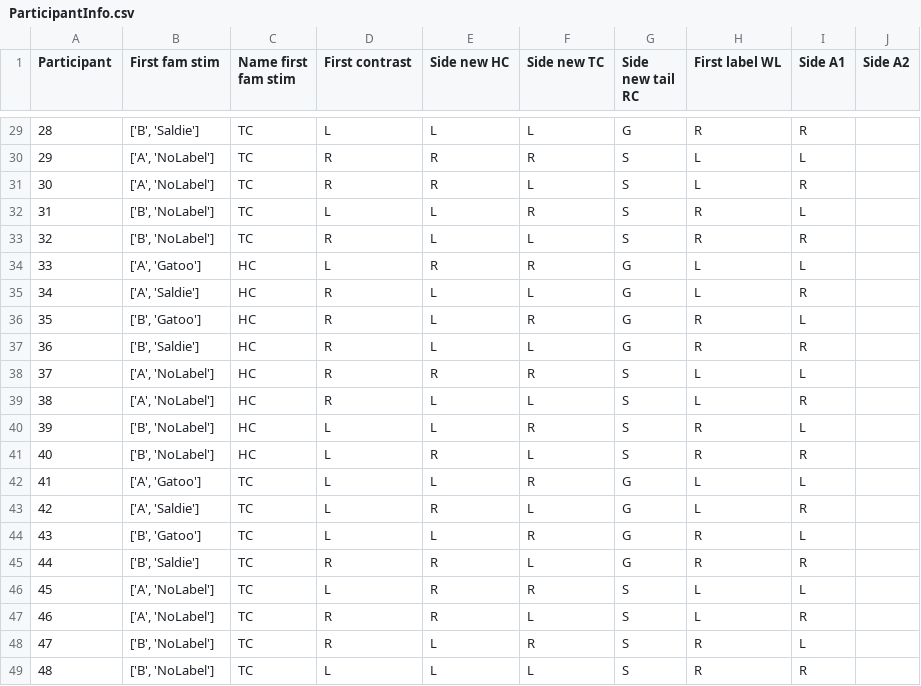
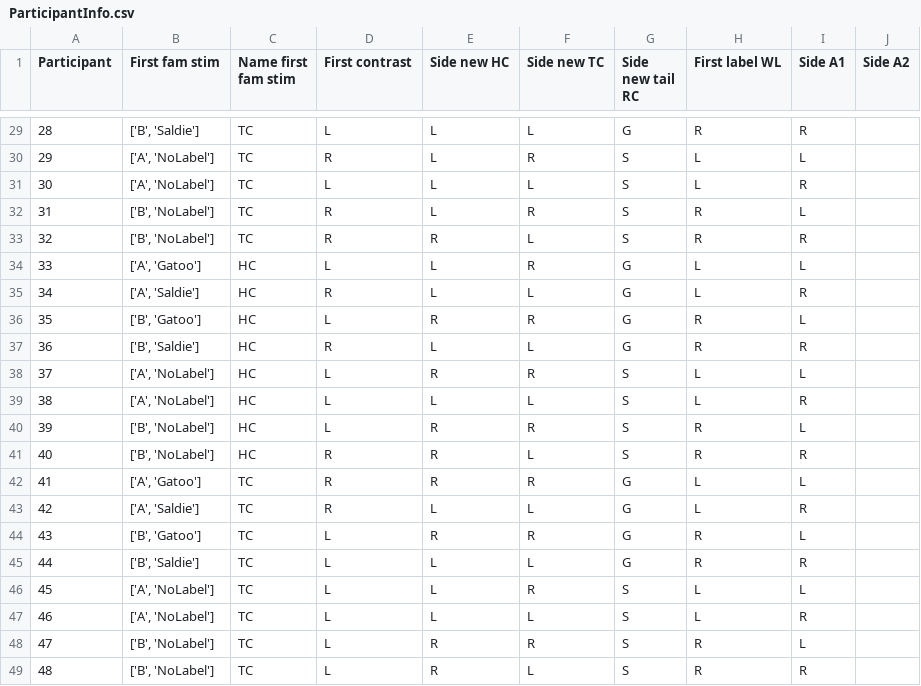
Before and after one commit to respatte/SalienceDiagnosticityModels, a CSV file: scripts/ParticipantInfo.csv, drawn as a sheet; only a part is shown, gaps mark what is left out; the diff covers the shown part only.

```diff
--- a/scripts/ParticipantInfo.csv
+++ b/scripts/ParticipantInfo.csv
@@ -29,21 +29,21 @@ Participant,First fam stim,Name first fam stim,First contrast,Side new HC,Side n
 28,"['B', 'Saldie']",TC,L,L,L,G,R,R
-29,"['A', 'NoLabel']",TC,R,R,R,S,L,L
-30,"['A', 'NoLabel']",TC,R,R,L,S,L,R
-31,"['B', 'NoLabel']",TC,L,L,R,S,R,L
-32,"['B', 'NoLabel']",TC,R,L,L,S,R,R
-33,"['A', 'Gatoo']",HC,L,R,R,G,L,L
+29,"['A', 'NoLabel']",TC,R,L,R,S,L,L
+30,"['A', 'NoLabel']",TC,L,L,L,S,L,R
+31,"['B', 'NoLabel']",TC,R,L,R,S,R,L
+32,"['B', 'NoLabel']",TC,R,R,L,S,R,R
+33,"['A', 'Gatoo']",HC,L,L,R,G,L,L
 34,"['A', 'Saldie']",HC,R,L,L,G,L,R
-35,"['B', 'Gatoo']",HC,R,L,R,G,R,L
+35,"['B', 'Gatoo']",HC,L,R,R,G,R,L
 36,"['B', 'Saldie']",HC,R,L,L,G,R,R
-37,"['A', 'NoLabel']",HC,R,R,R,S,L,L
-38,"['A', 'NoLabel']",HC,R,L,L,S,L,R
-39,"['B', 'NoLabel']",HC,L,L,R,S,R,L
-40,"['B', 'NoLabel']",HC,L,R,L,S,R,R
-41,"['A', 'Gatoo']",TC,L,L,R,G,L,L
-42,"['A', 'Saldie']",TC,L,R,L,G,L,R
-43,"['B', 'Gatoo']",TC,L,L,R,G,R,L
-44,"['B', 'Saldie']",TC,R,R,L,G,R,R
-45,"['A', 'NoLabel']",TC,L,R,R,S,L,L
-46,"['A', 'NoLabel']",TC,R,R,L,S,L,R
-47,"['B', 'NoLabel']",TC,R,L,R,S,R,L
-48,"['B', 'NoLabel']",TC,L,L,L,S,R,R
+37,"['A', 'NoLabel']",HC,L,R,R,S,L,L
+38,"['A', 'NoLabel']",HC,L,L,L,S,L,R
+39,"['B', 'NoLabel']",HC,L,R,R,S,R,L
+40,"['B', 'NoLabel']",HC,R,R,L,S,R,R
+41,"['A', 'Gatoo']",TC,R,R,R,G,L,L
+42,"['A', 'Saldie']",TC,R,L,L,G,L,R
+43,"['B', 'Gatoo']",TC,L,R,R,G,R,L
+44,"['B', 'Saldie']",TC,L,L,L,G,R,R
+45,"['A', 'NoLabel']",TC,L,L,R,S,L,L
+46,"['A', 'NoLabel']",TC,L,L,L,S,L,R
+47,"['B', 'NoLabel']",TC,L,R,R,S,R,L
+48,"['B', 'NoLabel']",TC,L,R,L,S,R,R
```
Also changed, not shown: 27 edited cells elsewhere in this file, scripts/Counterbalancing.tsv, 1 other file.
